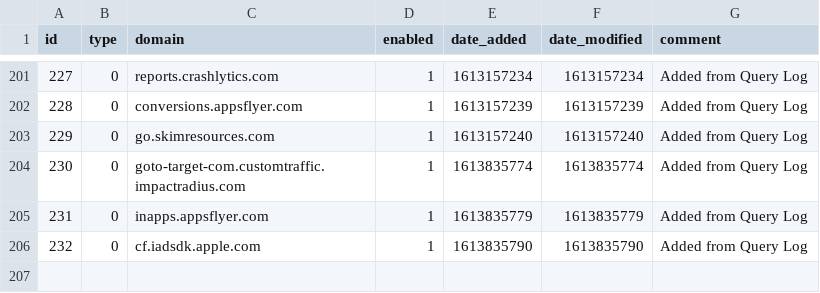
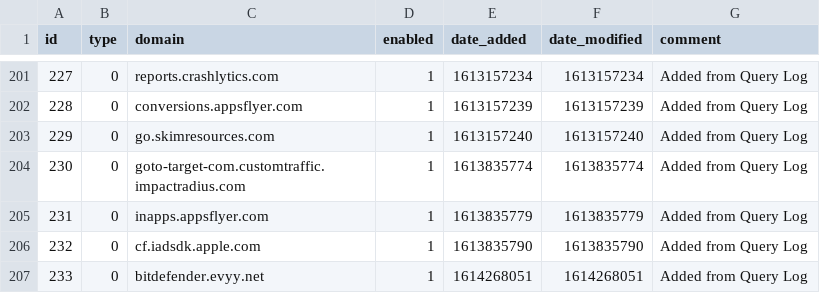
Before and after one commit to troyetherton/my-pihole-lists, a CSV file: domainlist.csv, drawn as a sheet; only a part is shown, gaps mark what is left out.

Commit message:
Updated February 25, 2021  4:00PM

```diff
--- a/domainlist.csv
+++ b/domainlist.csv
@@ -206 +206,2 @@ id,type,domain,enabled,date_added,date_modified,comment
 232,0,cf.iadsdk.apple.com,1,1613835790,1613835790,"Added from Query Log"
+233,0,bitdefender.evyy.net,1,1614268051,1614268051,"Added from Query Log"
```
